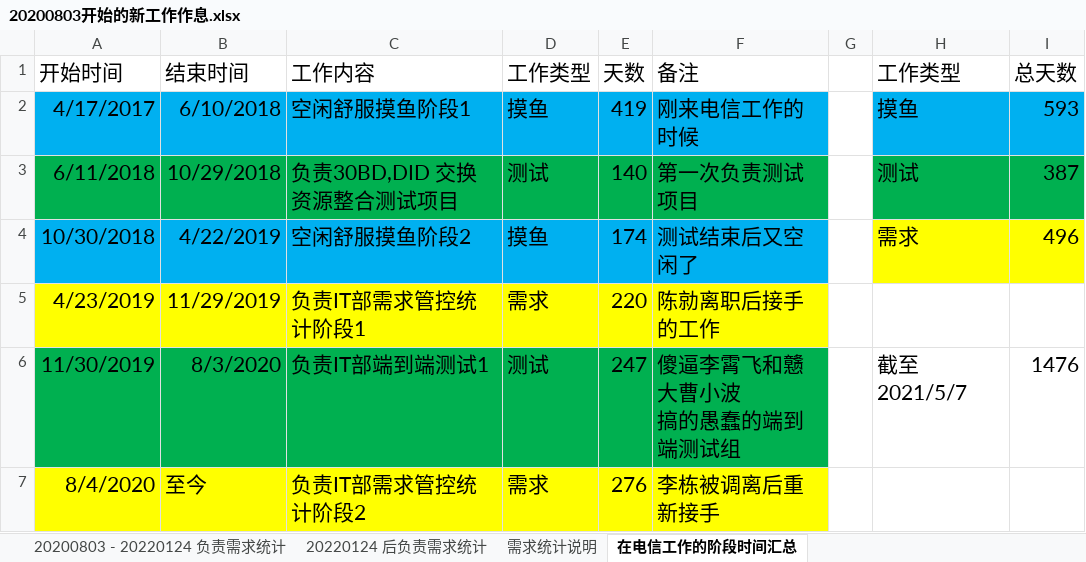
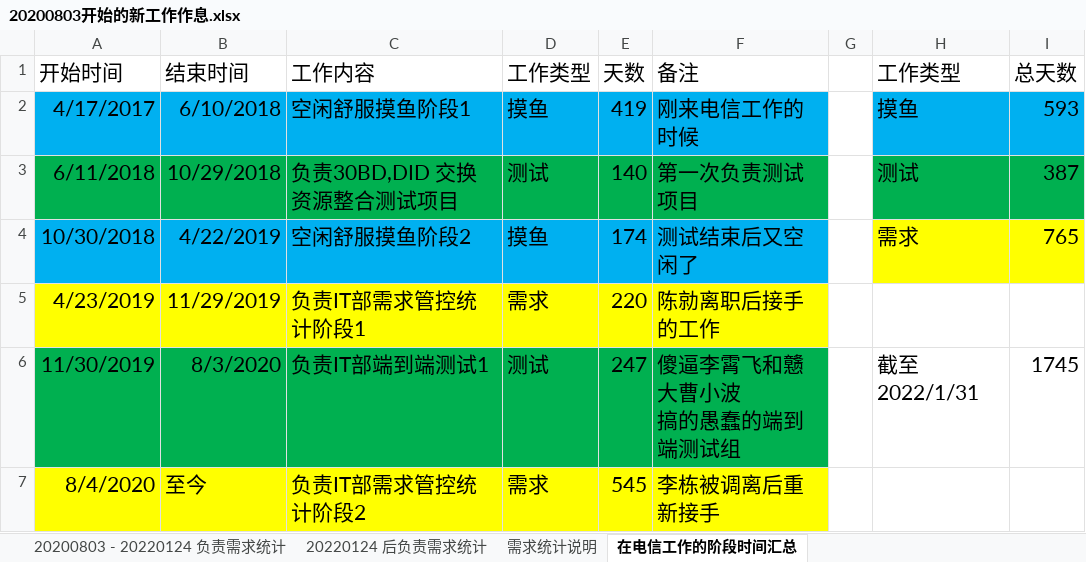
Before and after one commit to LITTLEPINKALLDEAD/DatasOnTelecom, an Excel workbook: 文档/其他文档/Others/Jobs/20200803开始的新工作作息.xlsx, sheet 在电信工作的阶段时间汇总, drawn as a sheet; values as stored, in another font and other column widths than the file's, no borders; the diff names each change by its address in the sheet, - before the commit and + after, or states it on an @@ line.

Commit message:
Update on 20220126

```diff
--- a/文档/其他文档/Others/Jobs/20200803开始的新工作作息.xlsx (sheet 在电信工作的阶段时间汇总)
+++ b/文档/其他文档/Others/Jobs/20200803开始的新工作作息.xlsx (sheet 在电信工作的阶段时间汇总)
-I4 (总天数): 496
+I4 (总天数): 765
-H6 (工作类型): 截至2021/5/7
+H6 (工作类型): 截至2022/1/31
-I6 (总天数): 1476
+I6 (总天数): 1745
-E7 (天数): 276
+E7 (天数): 545
```
